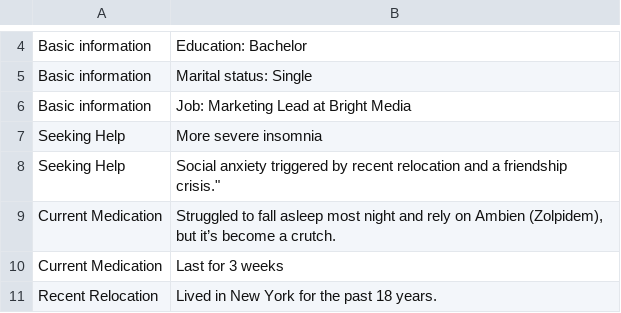
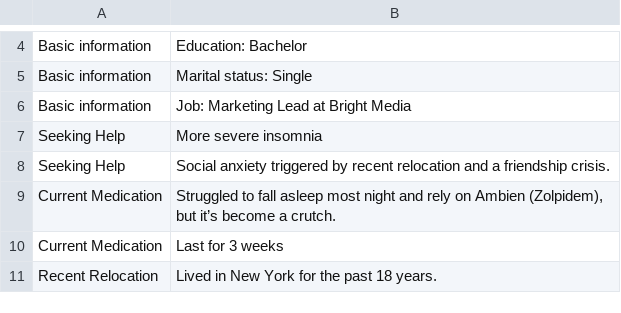
Before and after one commit to jiayizx/Therapy_Privacy_System_Study_2, a CSV file: persona_info_hierarchy.csv, drawn as a sheet; only a part is shown, gaps mark what is left out.

Commit message:
Fixes typo issue.

```diff
--- a/persona_info_hierarchy.csv
+++ b/persona_info_hierarchy.csv
@@ -7,3 +7,3 @@ Basic information,Job: Marketing Lead at Bright Media
 Seeking Help,More severe insomnia
-Seeking Help,Social anxiety triggered by recent relocation and a friendship crisis."
+Seeking Help,Social anxiety triggered by recent relocation and a friendship crisis.
 Current Medication,"Struggled to fall asleep most night and rely on Ambien (Zolpidem), but it’s become a crutch."
```
